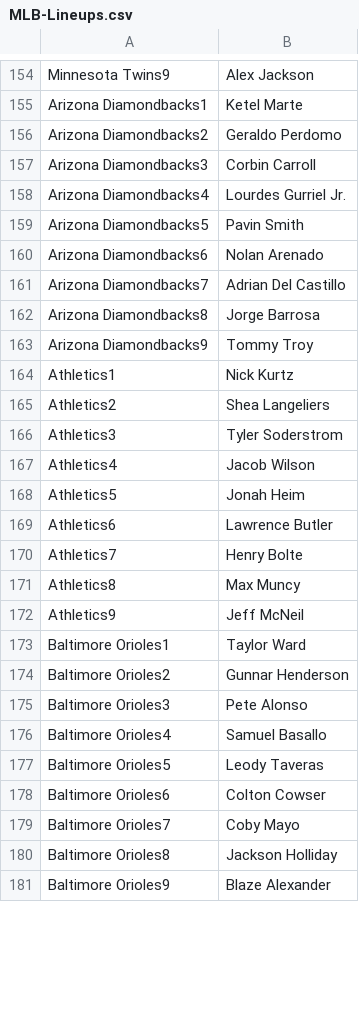
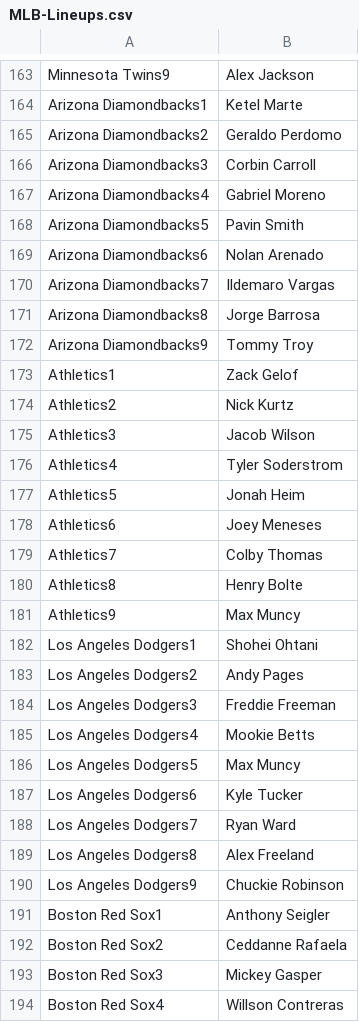
Before and after one commit to jack-simon4/jacks-models, a CSV file: src/assets/MLB-Lineups.csv, drawn as a sheet; only a part is shown, gaps mark what is left out; the shorter side is filled out with more unchanged rows; the diff covers the shown part only.

```diff
--- a/src/assets/MLB-Lineups.csv
+++ b/src/assets/MLB-Lineups.csv
@@ -157,16 +166,29 @@ Arizona Diamondbacks2,Geraldo Perdomo
 Arizona Diamondbacks3,Corbin Carroll
-Arizona Diamondbacks4,Lourdes Gurriel Jr.
+Arizona Diamondbacks4,Gabriel Moreno
 Arizona Diamondbacks5,Pavin Smith
 Arizona Diamondbacks6,Nolan Arenado
-Arizona Diamondbacks7,Adrian Del Castillo
+Arizona Diamondbacks7,Ildemaro Vargas
 Arizona Diamondbacks8,Jorge Barrosa
 Arizona Diamondbacks9,Tommy Troy
-Athletics1,Nick Kurtz
-Athletics2,Shea Langeliers
-Athletics3,Tyler Soderstrom
-Athletics4,Jacob Wilson
+Athletics1,Zack Gelof
+Athletics2,Nick Kurtz
+Athletics3,Jacob Wilson
+Athletics4,Tyler Soderstrom
 Athletics5,Jonah Heim
-Athletics6,Lawrence Butler
-Athletics7,Henry Bolte
-Athletics8,Max Muncy
-Athletics9,Jeff McNeil
+Athletics6,Joey Meneses
+Athletics7,Colby Thomas
+Athletics8,Henry Bolte
+Athletics9,Max Muncy
+Los Angeles Dodgers1,Shohei Ohtani
+Los Angeles Dodgers2,Andy Pages
+Los Angeles Dodgers3,Freddie Freeman
+Los Angeles Dodgers4,Mookie Betts
+Los Angeles Dodgers5,Max Muncy
+Los Angeles Dodgers6,Kyle Tucker
+Los Angeles Dodgers7,Ryan Ward
+Los Angeles Dodgers8,Alex Freeland
+Los Angeles Dodgers9,Chuckie Robinson
+Boston Red Sox1,Anthony Seigler
+Boston Red Sox2,Ceddanne Rafaela
+Boston Red Sox3,Mickey Gasper
+Boston Red Sox4,Willson Contreras
```
Also changed, not shown: 9 added rows, 16 removed rows and 14 moved rows elsewhere in this file, src/assets/MLB-Last-Lineups.csv, src/assets/MLB-Player-Props.csv, 1 other file.
